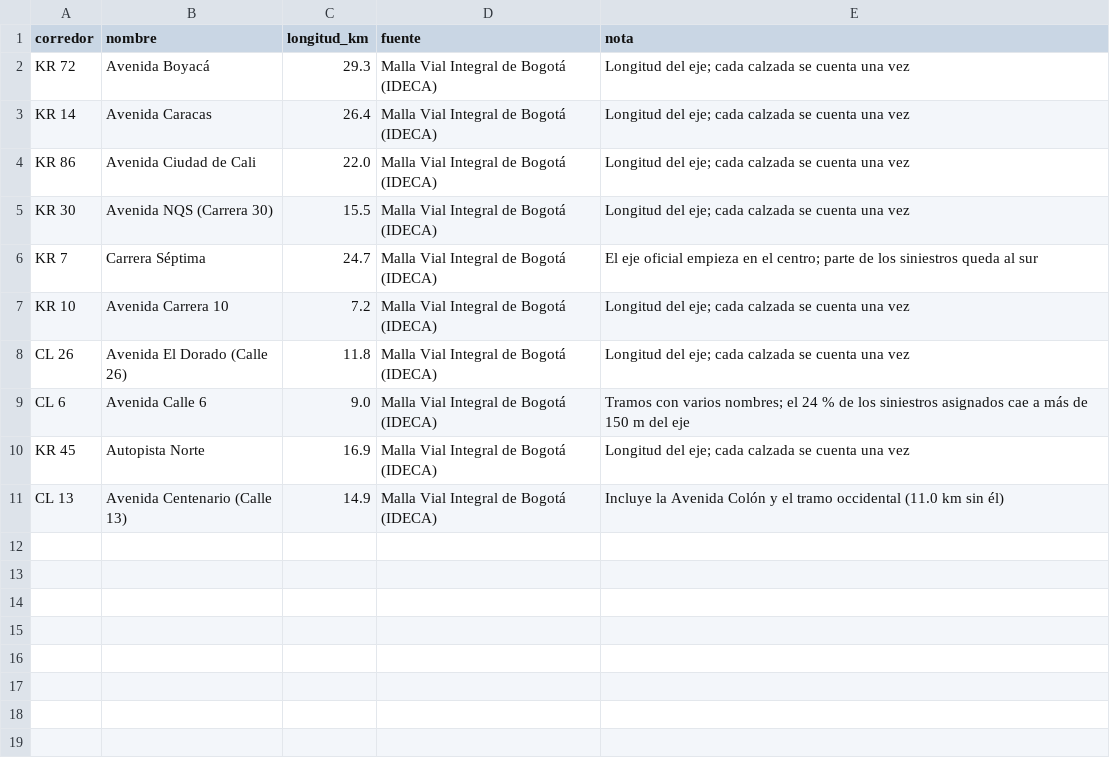
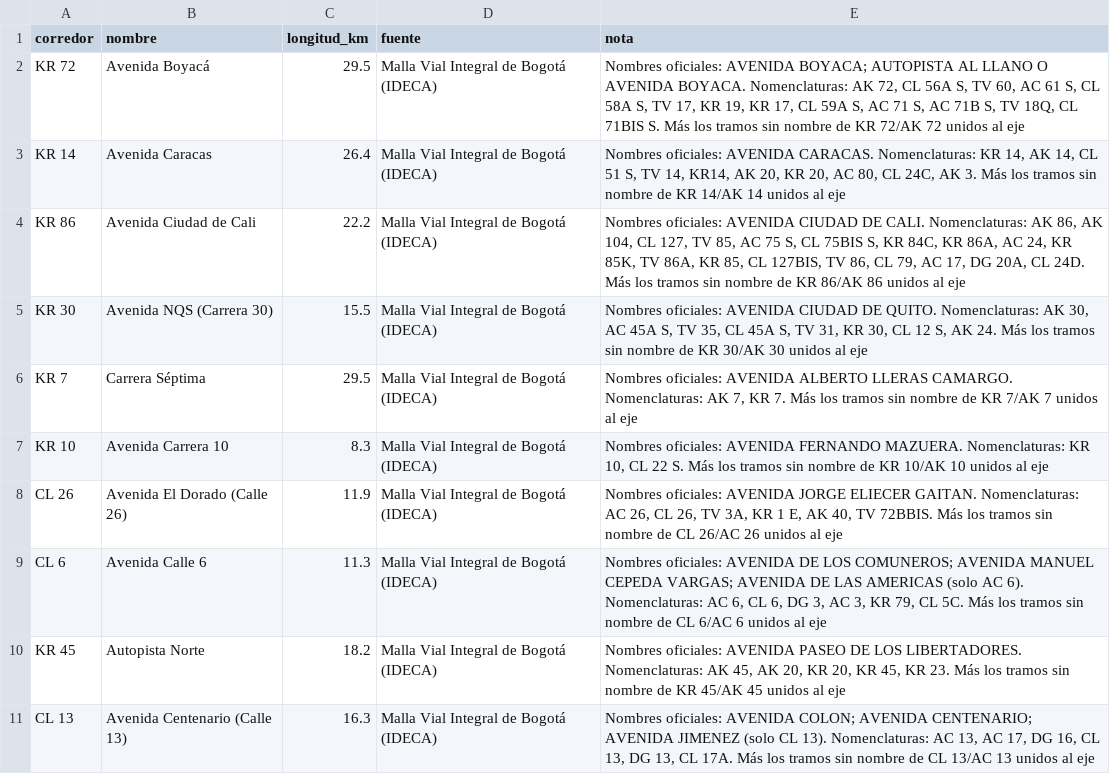
Before and after one commit to g8martinezsilva/siniestralidad-vial-bogota, a CSV file: data/external/longitudes_corredores.csv, drawn as a sheet.

Commit message:
Script para medir las longitudes de los corredores

```diff
--- a/data/external/longitudes_corredores.csv
+++ b/data/external/longitudes_corredores.csv
@@ -1,11 +1,11 @@
 corredor,nombre,longitud_km,fuente,nota
-KR 72,Avenida Boyacá,29.3,Malla Vial Integral de Bogotá (IDECA),Longitud del eje; cada calzada se cuenta una vez
-KR 14,Avenida Caracas,26.4,Malla Vial Integral de Bogotá (IDECA),Longitud del eje; cada calzada se cuenta una vez
-KR 86,Avenida Ciudad de Cali,22.0,Malla Vial Integral de Bogotá (IDECA),Longitud del eje; cada calzada se cuenta una vez
-KR 30,Avenida NQS (Carrera 30),15.5,Malla Vial Integral de Bogotá (IDECA),Longitud del eje; cada calzada se cuenta una vez
-KR 7,Carrera Séptima,24.7,Malla Vial Integral de Bogotá (IDECA),El eje oficial empieza en el centro; parte de los siniestros queda al sur
-KR 10,Avenida Carrera 10,7.2,Malla Vial Integral de Bogotá (IDECA),Longitud del eje; cada calzada se cuenta una vez
-CL 26,Avenida El Dorado (Calle 26),11.8,Malla Vial Integral de Bogotá (IDECA),Longitud del eje; cada calzada se cuenta una vez
-CL 6,Avenida Calle 6,9.0,Malla Vial Integral de Bogotá (IDECA),Tramos con varios nombres; el 24 % de los siniestros asignados cae a más de 150 m del eje
-KR 45,Autopista Norte,16.9,Malla Vial Integral de Bogotá (IDECA),Longitud del eje; cada calzada se cuenta una vez
-CL 13,Avenida Centenario (Calle 13),14.9,Malla Vial Integral de Bogotá (IDECA),Incluye la Avenida Colón y el tramo occidental (11.0 km sin él)
+KR 72,Avenida Boyacá,29.5,Malla Vial Integral de Bogotá (IDECA),"Nombres oficiales: AVENIDA BOYACA; AUTOPISTA AL LLANO O AVENIDA BOYACA. Nomenclaturas: AK 72, CL 56A S, TV 60, AC 61 S, CL 58A S, TV 17, KR 19, KR 17, CL 59A S, AC 71 S, AC 71B S, TV 18Q, CL 71BIS S. Más los tramos sin nombre de KR 72/AK 72 unidos al eje"
+KR 14,Avenida Caracas,26.4,Malla Vial Integral de Bogotá (IDECA),"Nombres oficiales: AVENIDA CARACAS. Nomenclaturas: KR 14, AK 14, CL 51 S, TV 14, KR14, AK 20, KR 20, AC 80, CL 24C, AK 3. Más los tramos sin nombre de KR 14/AK 14 unidos al eje"
+KR 86,Avenida Ciudad de Cali,22.2,Malla Vial Integral de Bogotá (IDECA),"Nombres oficiales: AVENIDA CIUDAD DE CALI. Nomenclaturas: AK 86, AK 104, CL 127, TV 85, AC 75 S, CL 75BIS S, KR 84C, KR 86A, AC 24, KR 85K, TV 86A, KR 85, CL 127BIS, TV 86, CL 79, AC 17, DG 20A, CL 24D. Más los tramos sin nombre de KR 86/AK 86 unidos al eje"
+KR 30,Avenida NQS (Carrera 30),15.5,Malla Vial Integral de Bogotá (IDECA),"Nombres oficiales: AVENIDA CIUDAD DE QUITO. Nomenclaturas: AK 30, AC 45A S, TV 35, CL 45A S, TV 31, KR 30, CL 12 S, AK 24. Más los tramos sin nombre de KR 30/AK 30 unidos al eje"
+KR 7,Carrera Séptima,29.5,Malla Vial Integral de Bogotá (IDECA),"Nombres oficiales: AVENIDA ALBERTO LLERAS CAMARGO. Nomenclaturas: AK 7, KR 7. Más los tramos sin nombre de KR 7/AK 7 unidos al eje"
+KR 10,Avenida Carrera 10,8.3,Malla Vial Integral de Bogotá (IDECA),"Nombres oficiales: AVENIDA FERNANDO MAZUERA. Nomenclaturas: KR 10, CL 22 S. Más los tramos sin nombre de KR 10/AK 10 unidos al eje"
+CL 26,Avenida El Dorado (Calle 26),11.9,Malla Vial Integral de Bogotá (IDECA),"Nombres oficiales: AVENIDA JORGE ELIECER GAITAN. Nomenclaturas: AC 26, CL 26, TV 3A, KR 1 E, AK 40, TV 72BBIS. Más los tramos sin nombre de CL 26/AC 26 unidos al eje"
+CL 6,Avenida Calle 6,11.3,Malla Vial Integral de Bogotá (IDECA),"Nombres oficiales: AVENIDA DE LOS COMUNEROS; AVENIDA MANUEL CEPEDA VARGAS; AVENIDA DE LAS AMERICAS (solo AC 6). Nomenclaturas: AC 6, CL 6, DG 3, AC 3, KR 79, CL 5C. Más los tramos sin nombre de CL 6/AC 6 unidos al eje"
+KR 45,Autopista Norte,18.2,Malla Vial Integral de Bogotá (IDECA),"Nombres oficiales: AVENIDA PASEO DE LOS LIBERTADORES. Nomenclaturas: AK 45, AK 20, KR 20, KR 45, KR 23. Más los tramos sin nombre de KR 45/AK 45 unidos al eje"
+CL 13,Avenida Centenario (Calle 13),16.3,Malla Vial Integral de Bogotá (IDECA),"Nombres oficiales: AVENIDA COLON; AVENIDA CENTENARIO; AVENIDA JIMENEZ (solo CL 13). Nomenclaturas: AC 13, AC 17, DG 16, CL 13, DG 13, CL 17A. Más los tramos sin nombre de CL 13/AC 13 unidos al eje"
```
Also changed, not shown: 4 other files.
